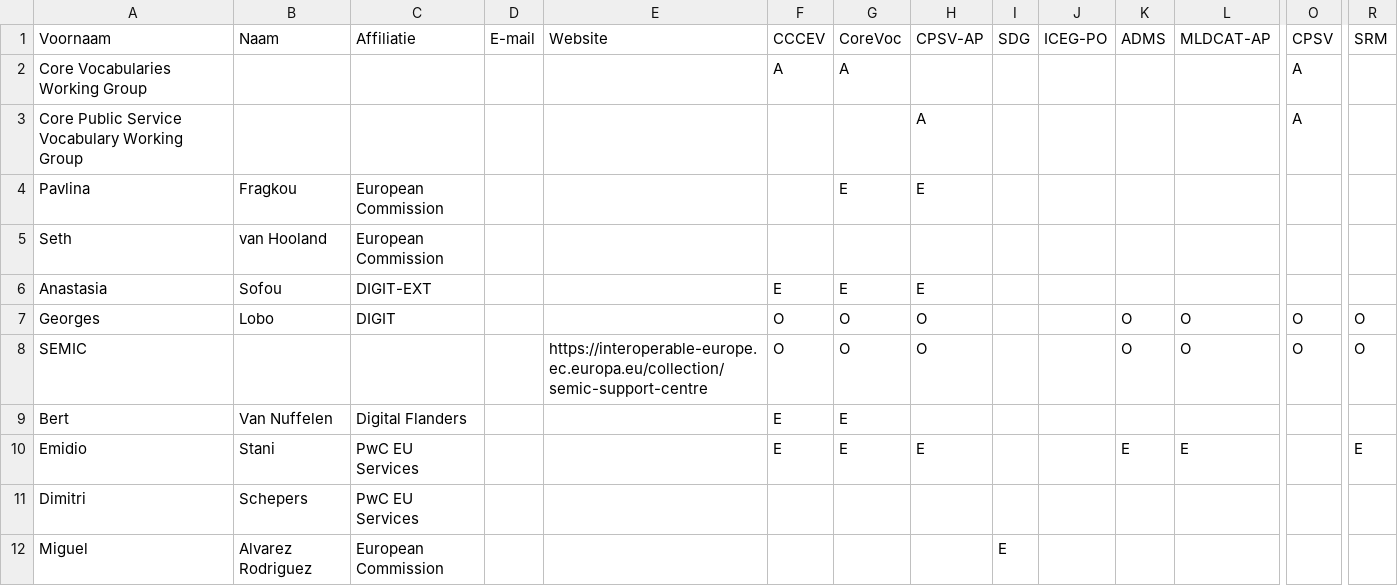
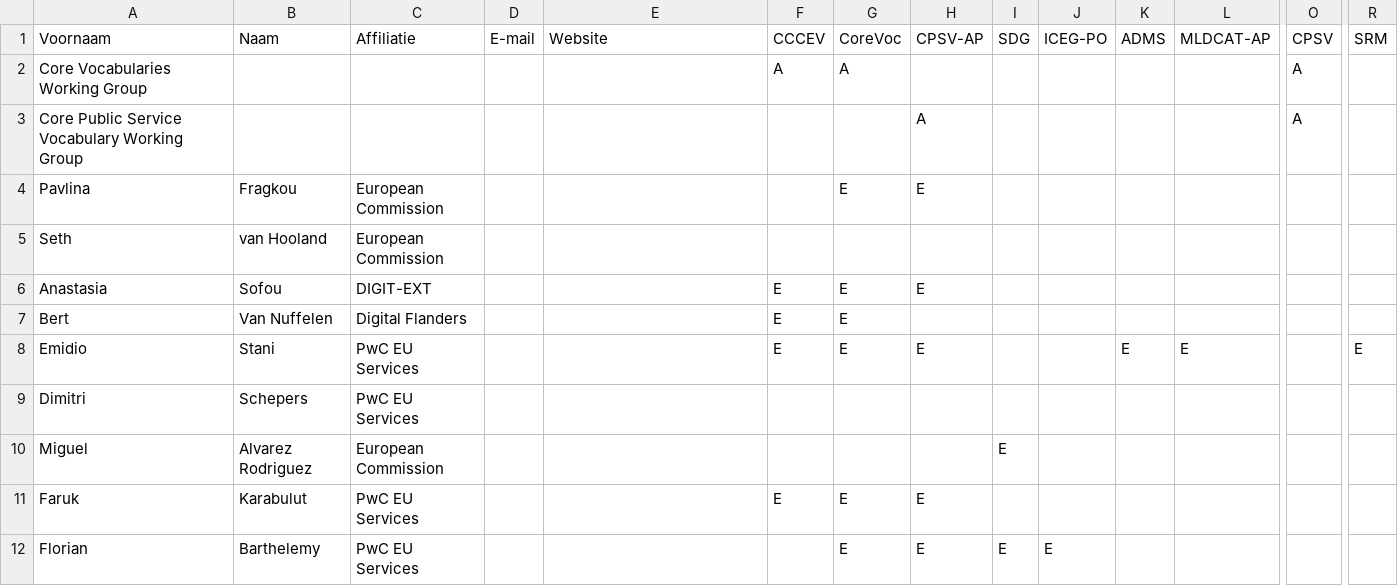
Before and after one commit to SEMICeu/uri.semic.eu-thema, a CSV file: stakeholders.csv, drawn as a sheet; only a part is shown, gaps mark what is left out; the shorter side is filled out with more unchanged rows; rows hold the shown columns only; the diff names each change by its address in the sheet, - before the commit and + after, or states it on an @@ line.

```diff
--- a/stakeholders.csv
+++ b/stakeholders.csv
-row 7: Georges | Lobo | DIGIT |  |  | O | O | O |  |  | O | O | O | O
-row 8: SEMIC |  |  |  | https://interoperable-europe.ec.europa.eu/collection/semic-support-centre | O | O | O |  |  | O | O | O | O
```
Also changed, not shown: 1 other file.
